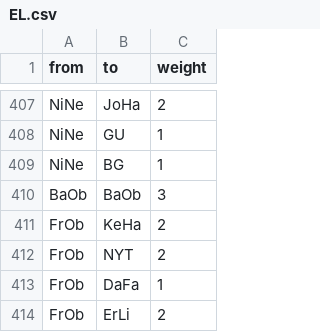
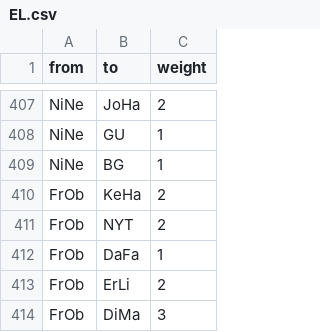
Before and after one commit to franziska-anson/Pulitzer, a CSV file: EL.csv, drawn as a sheet; only a part is shown, gaps mark what is left out; the shorter side is filled out with more unchanged rows; the diff names each change by its address in the sheet, - before the commit and + after, or states it on an @@ line.

Commit message:
Update EL.csv

```diff
--- a/EL.csv
+++ b/EL.csv
-row 410: BaOb | BaOb | 3
```
